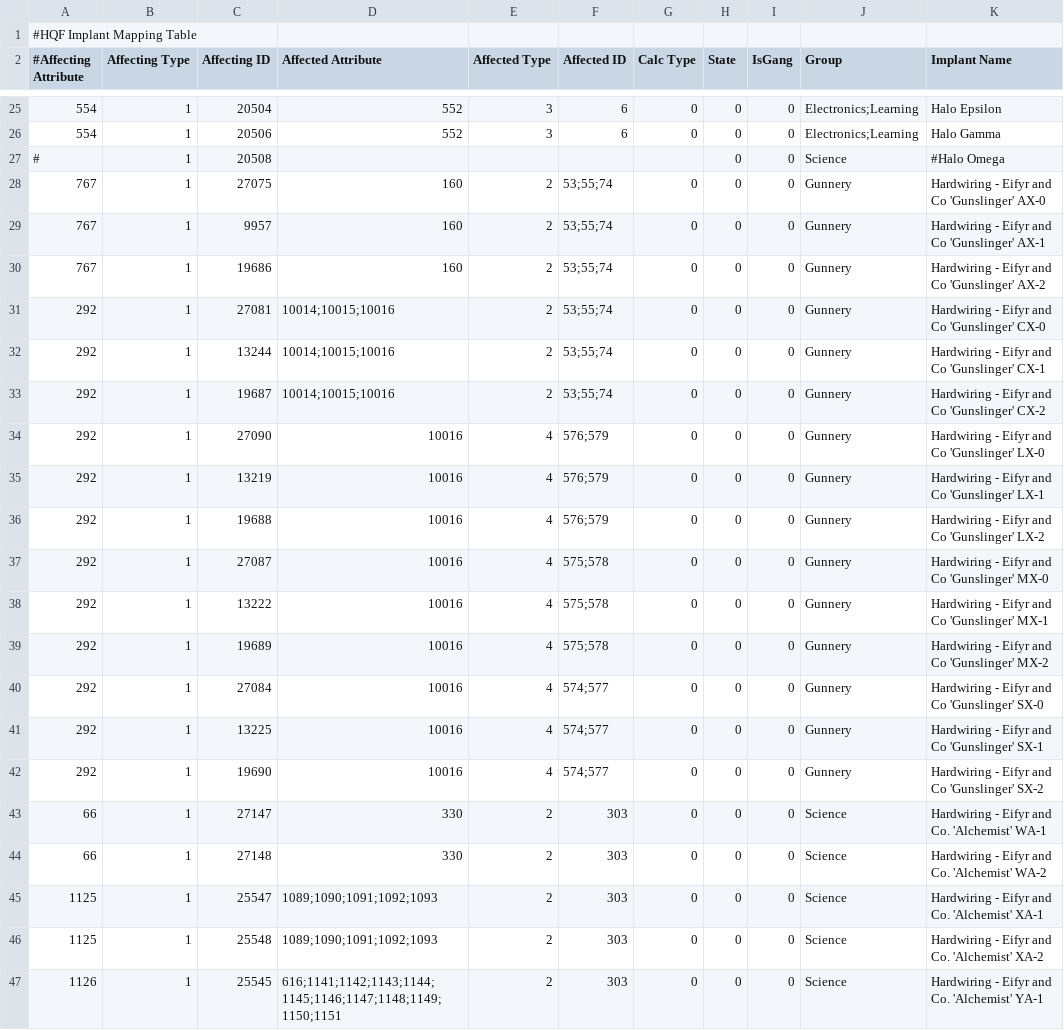
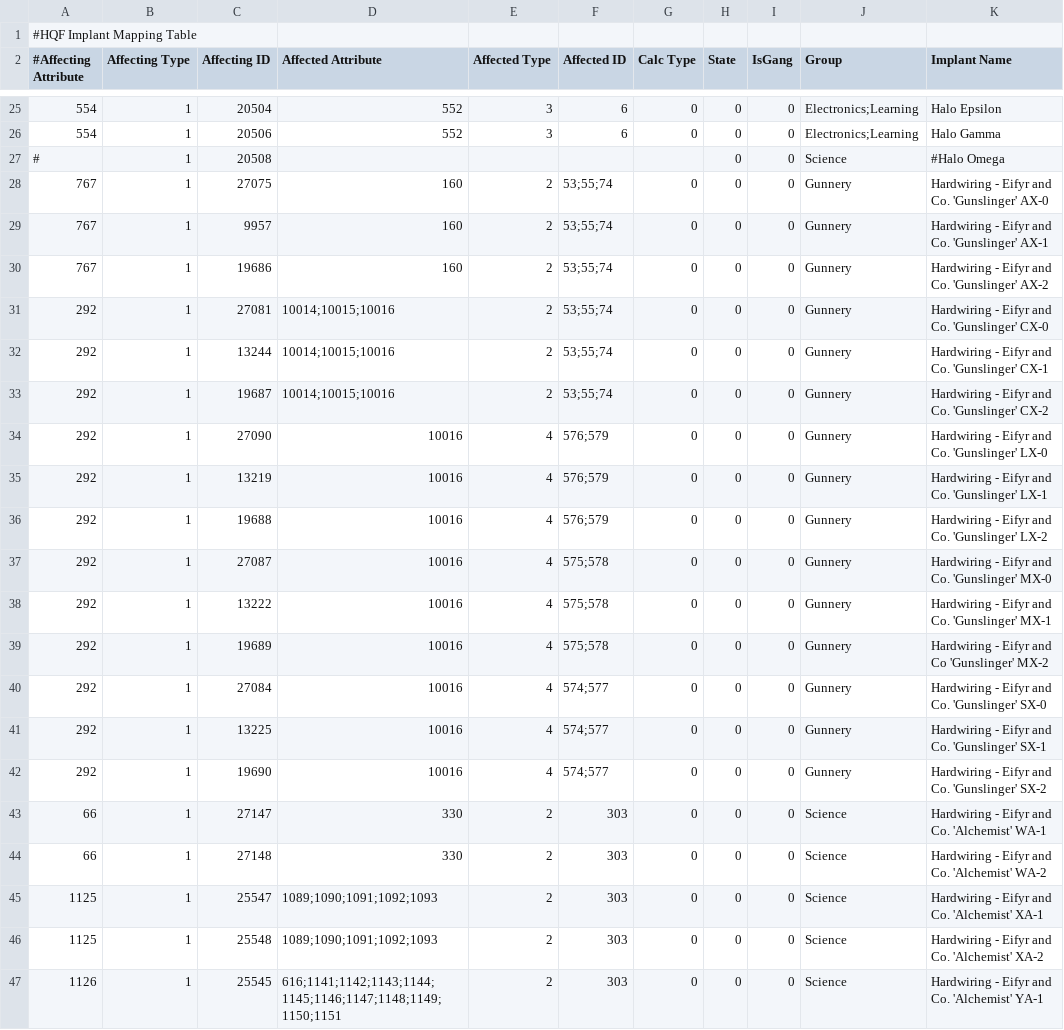
Before and after one commit to kmainyu/EveHQ, a CSV file: EveHQ.HQF/Resources/ImplantEffects.csv, drawn as a sheet; only a part is shown, gaps mark what is left out.

Commit message:
27/01/2010 (1.14.0.1269) ---------- - HQF: Fixed implant descriptions

```diff
--- a/EveHQ.HQF/Resources/ImplantEffects.csv
+++ b/EveHQ.HQF/Resources/ImplantEffects.csv
@@ -27,17 +27,17 @@
 #,1,20508,,,,,0,0,Science,#Halo Omega
-767,1,27075,160,2,53;55;74,0,0,0,Gunnery,Hardwiring - Eifyr and Co 'Gunslinger' AX-0
-767,1,9957,160,2,53;55;74,0,0,0,Gunnery,Hardwiring - Eifyr and Co 'Gunslinger' AX-1
-767,1,19686,160,2,53;55;74,0,0,0,Gunnery,Hardwiring - Eifyr and Co 'Gunslinger' AX-2
-292,1,27081,10014;10015;10016,2,53;55;74,0,0,0,Gunnery,Hardwiring - Eifyr and Co 'Gunslinger' CX-0
-292,1,13244,10014;10015;10016,2,53;55;74,0,0,0,Gunnery,Hardwiring - Eifyr and Co 'Gunslinger' CX-1
-292,1,19687,10014;10015;10016,2,53;55;74,0,0,0,Gunnery,Hardwiring - Eifyr and Co 'Gunslinger' CX-2
-292,1,27090,10016,4,576;579,0,0,0,Gunnery,Hardwiring - Eifyr and Co 'Gunslinger' LX-0
-292,1,13219,10016,4,576;579,0,0,0,Gunnery,Hardwiring - Eifyr and Co 'Gunslinger' LX-1
-292,1,19688,10016,4,576;579,0,0,0,Gunnery,Hardwiring - Eifyr and Co 'Gunslinger' LX-2
-292,1,27087,10016,4,575;578,0,0,0,Gunnery,Hardwiring - Eifyr and Co 'Gunslinger' MX-0
-292,1,13222,10016,4,575;578,0,0,0,Gunnery,Hardwiring - Eifyr and Co 'Gunslinger' MX-1
+767,1,27075,160,2,53;55;74,0,0,0,Gunnery,Hardwiring - Eifyr and Co. 'Gunslinger' AX-0
+767,1,9957,160,2,53;55;74,0,0,0,Gunnery,Hardwiring - Eifyr and Co. 'Gunslinger' AX-1
+767,1,19686,160,2,53;55;74,0,0,0,Gunnery,Hardwiring - Eifyr and Co. 'Gunslinger' AX-2
+292,1,27081,10014;10015;10016,2,53;55;74,0,0,0,Gunnery,Hardwiring - Eifyr and Co. 'Gunslinger' CX-0
+292,1,13244,10014;10015;10016,2,53;55;74,0,0,0,Gunnery,Hardwiring - Eifyr and Co. 'Gunslinger' CX-1
+292,1,19687,10014;10015;10016,2,53;55;74,0,0,0,Gunnery,Hardwiring - Eifyr and Co. 'Gunslinger' CX-2
+292,1,27090,10016,4,576;579,0,0,0,Gunnery,Hardwiring - Eifyr and Co. 'Gunslinger' LX-0
+292,1,13219,10016,4,576;579,0,0,0,Gunnery,Hardwiring - Eifyr and Co. 'Gunslinger' LX-1
+292,1,19688,10016,4,576;579,0,0,0,Gunnery,Hardwiring - Eifyr and Co. 'Gunslinger' LX-2
+292,1,27087,10016,4,575;578,0,0,0,Gunnery,Hardwiring - Eifyr and Co. 'Gunslinger' MX-0
+292,1,13222,10016,4,575;578,0,0,0,Gunnery,Hardwiring - Eifyr and Co. 'Gunslinger' MX-1
 292,1,19689,10016,4,575;578,0,0,0,Gunnery,Hardwiring - Eifyr and Co 'Gunslinger' MX-2
-292,1,27084,10016,4,574;577,0,0,0,Gunnery,Hardwiring - Eifyr and Co 'Gunslinger' SX-0
-292,1,13225,10016,4,574;577,0,0,0,Gunnery,Hardwiring - Eifyr and Co 'Gunslinger' SX-1
-292,1,19690,10016,4,574;577,0,0,0,Gunnery,Hardwiring - Eifyr and Co 'Gunslinger' SX-2
+292,1,27084,10016,4,574;577,0,0,0,Gunnery,Hardwiring - Eifyr and Co. 'Gunslinger' SX-0
+292,1,13225,10016,4,574;577,0,0,0,Gunnery,Hardwiring - Eifyr and Co. 'Gunslinger' SX-1
+292,1,19690,10016,4,574;577,0,0,0,Gunnery,Hardwiring - Eifyr and Co. 'Gunslinger' SX-2
 66,1,27147,330,2,303,0,0,0,Science,Hardwiring - Eifyr and Co. 'Alchemist' WA-1
```
